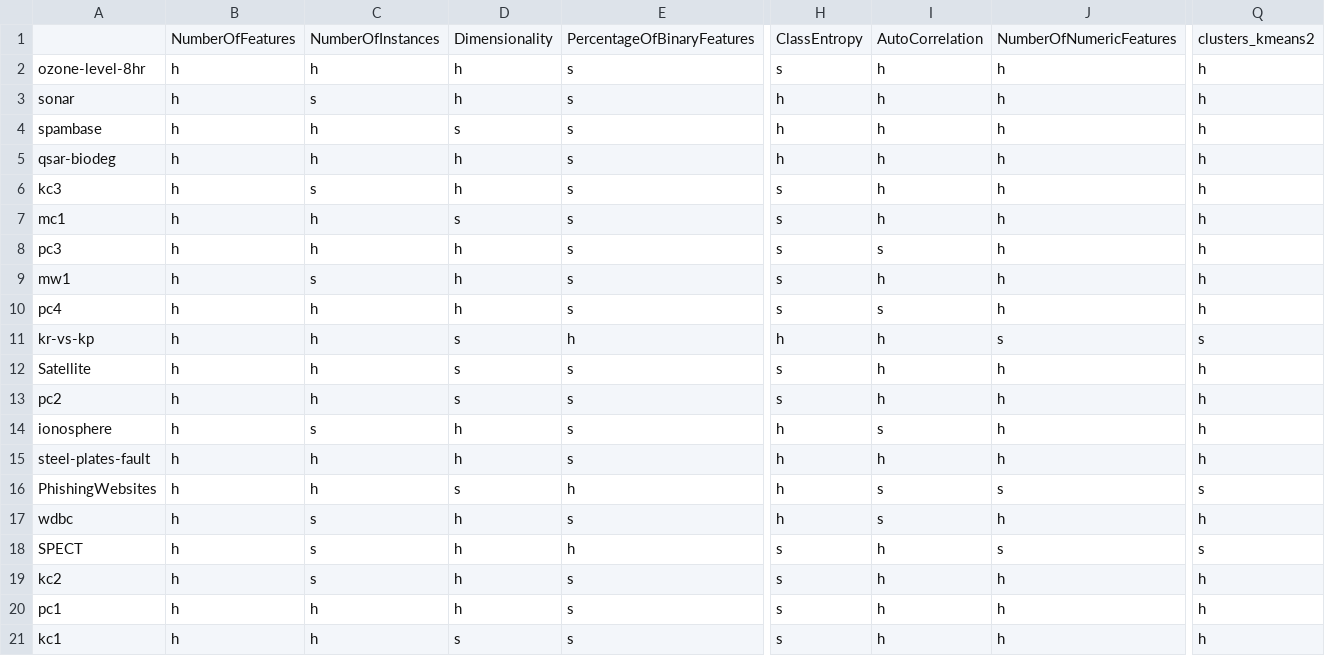
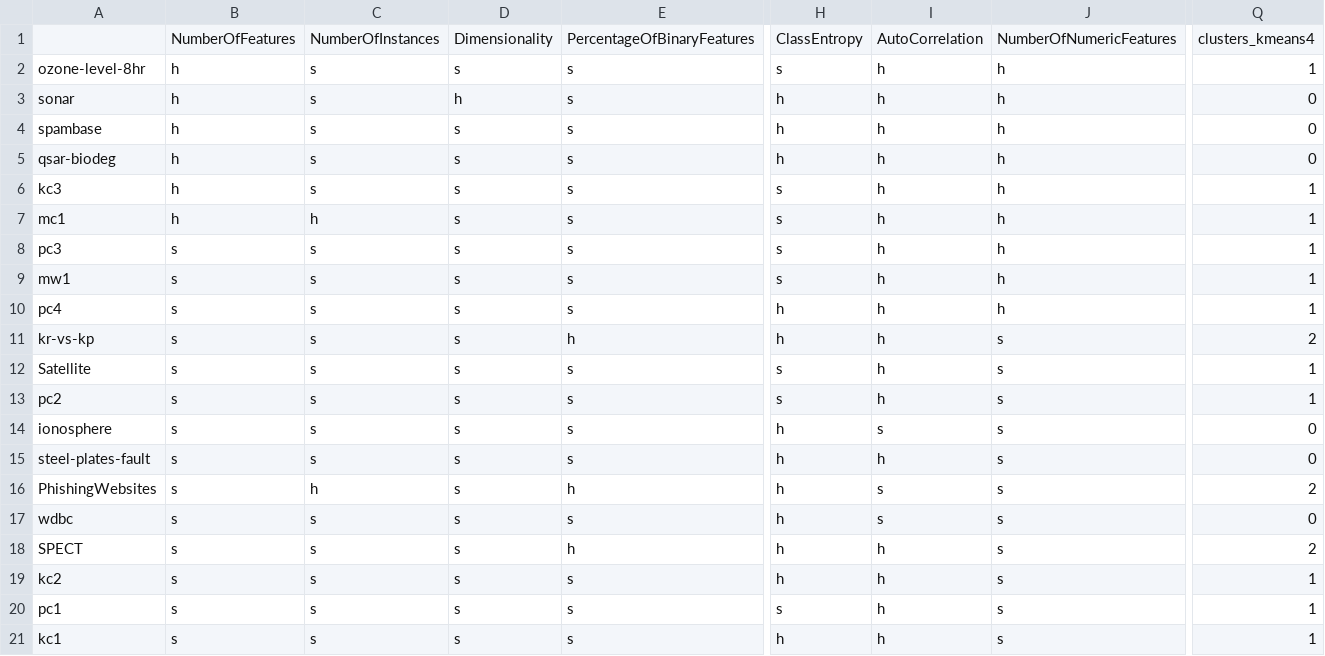
Before and after one commit to josesousaribeiro/eXirt-XAI-Pipeline, a CSV file: df_properties_binarized.csv, drawn as a sheet; only a part is shown, gaps mark what is left out; the diff covers the shown part only; the diff names each change by its address in the sheet, - before the commit and + after, or states it on an @@ line.

Commit message:
Add files via upload

```diff
--- a/df_properties_binarized.csv
+++ b/df_properties_binarized.csv
-Q1: clusters_kmeans2
+Q1: clusters_kmeans4
-C2: h
+C2: s
-D2: h
+D2: s
-Q2: h
+Q2: 1
-Q3:Q5: h
+Q3:Q5: 0
-C4:C5: h
+C4:C5: s
-D5:D6: h
+D5:D6: s
-Q6:Q10: h
+Q6:Q10: 1
-B8:B21: h
+B8:B21: s
-C8: h
+C8: s
-D8:D10: h
+D8:D10: s
-I8: s
+I8: h
-C10:C13: h
+C10:C13: s
-H10: s
+H10: h
-I10: s
+I10: h
-Q11: s
+Q11: 2
-J12:J15: h
+J12:J15: s
-Q12:Q13: h
+Q12:Q13: 1
-D14:D15: h
+D14:D15: s
-Q14:Q15: h
+Q14:Q15: 0
-C15: h
+C15: s
-Q16: s
+Q16: 2
-D17:D20: h
+D17:D20: s
-J17: h
+J17: s
-Q17: h
+Q17: 0
-H18:H19: s
+H18:H19: h
-Q18: s
+Q18: 2
-J19:J21: h
+J19:J21: s
-Q19:Q21: h
+Q19:Q21: 1
-C20:C21: h
+C20:C21: s
-H21: s
+H21: h
```
Also changed, not shown: 1 added row and 98 edited cells elsewhere in this file.
